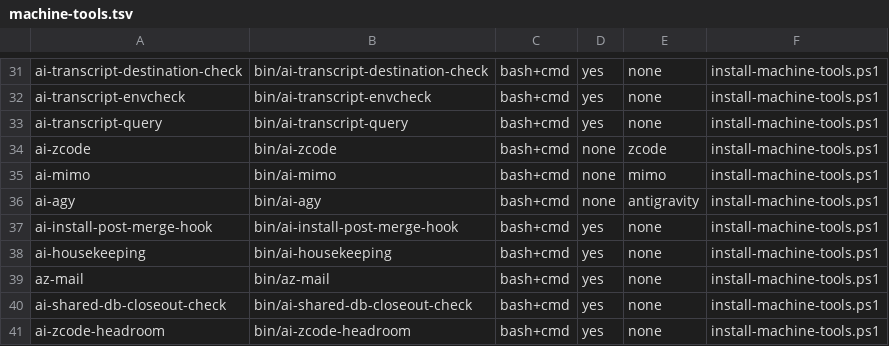
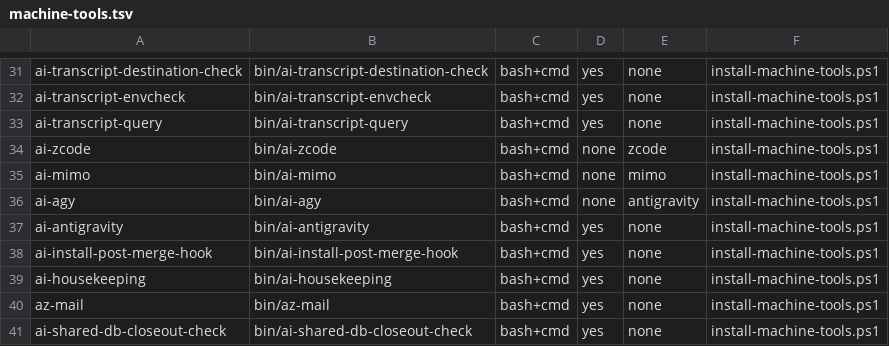
Before and after one commit to popcre/ai-devops, a TSV file: config/machine-tools.tsv, drawn as a sheet; only a part is shown, gaps mark what is left out; the shorter side is filled out with more unchanged rows; the diff names each change by its address in the sheet, - before the commit and + after, or states it on an @@ line.

Commit message:
feat(antigravity): add ask-antigravity skill, ai-antigravity second-opinion, and CI review rotation

```diff
--- a/config/machine-tools.tsv
+++ b/config/machine-tools.tsv
+row 37: ai-antigravity | bin/ai-antigravity | bash+cmd | yes | none | install-machine-tools.ps1
```
Also changed, not shown: 15 other files.
